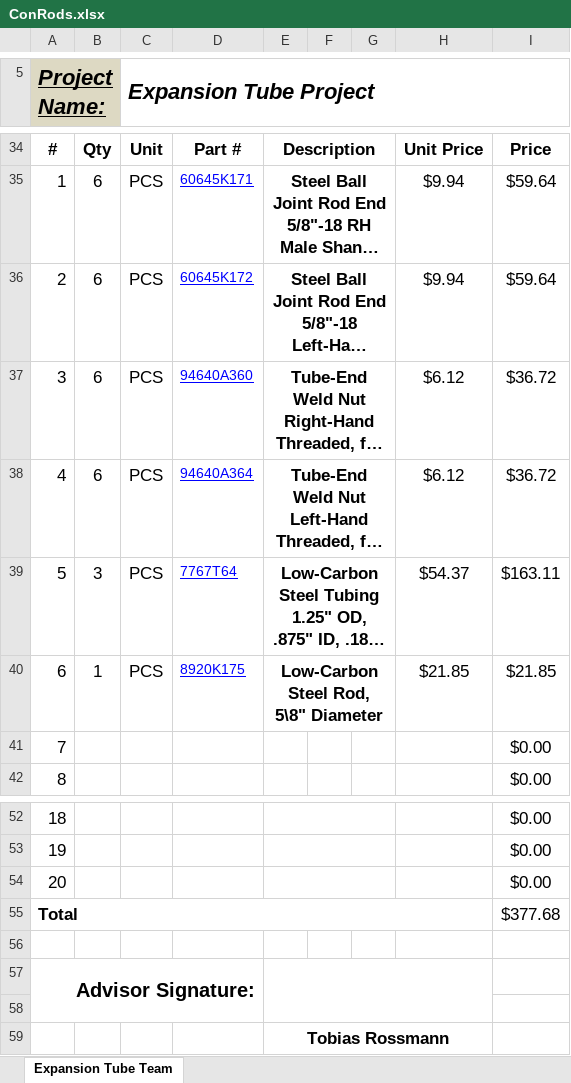
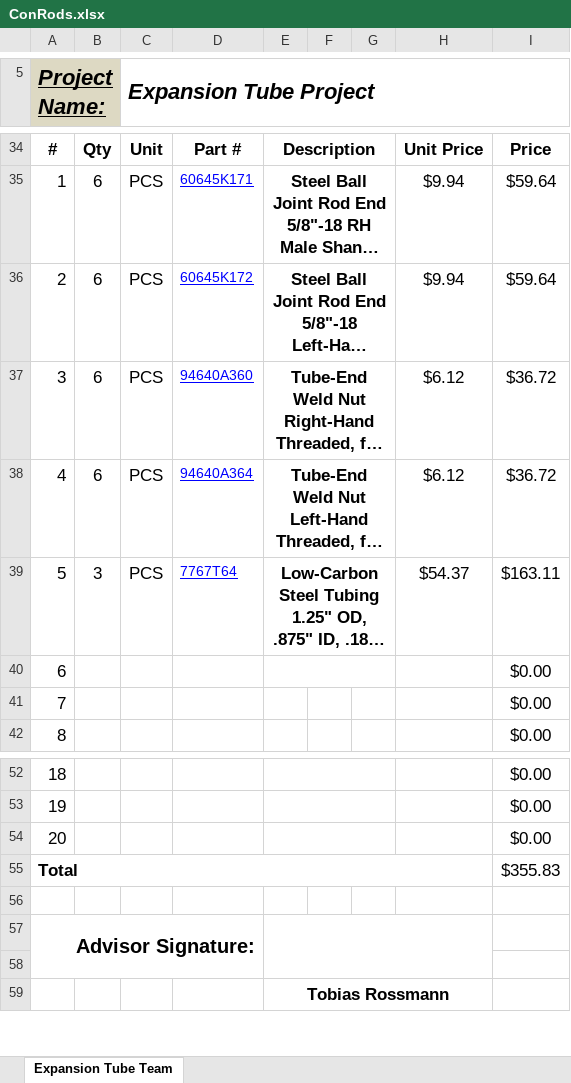
Before and after one commit to Alexanderallenbrown/MotionBase, an Excel workbook: Bill of Materials/ConRods.xlsx, sheet Expansion Tube Team, drawn as a sheet; only a part is shown, gaps mark what is left out; long unchanged cells end in …; values as stored, in another font and other column widths than the file's, no borders; removed rows and columns are numbered as before the commit, all else as after; the diff names each change by its address in the sheet, - before the commit and + after, or states it on an @@ line.

Commit message:
Updated ConRod BOM

```diff
--- a/Bill of Materials/ConRods.xlsx (sheet Expansion Tube Team)
+++ b/Bill of Materials/ConRods.xlsx (sheet Expansion Tube Team)
-row 40: 6 | 1 | PCS | 8920K175 | Low-Carbon Steel Rod, 5\8" Diameter |  |  | $21.85 | $21.85
+row 40: 6 |  |  |  |  |  |  |  | $0.00
-I55: $377.68
+I55: $355.83
```
